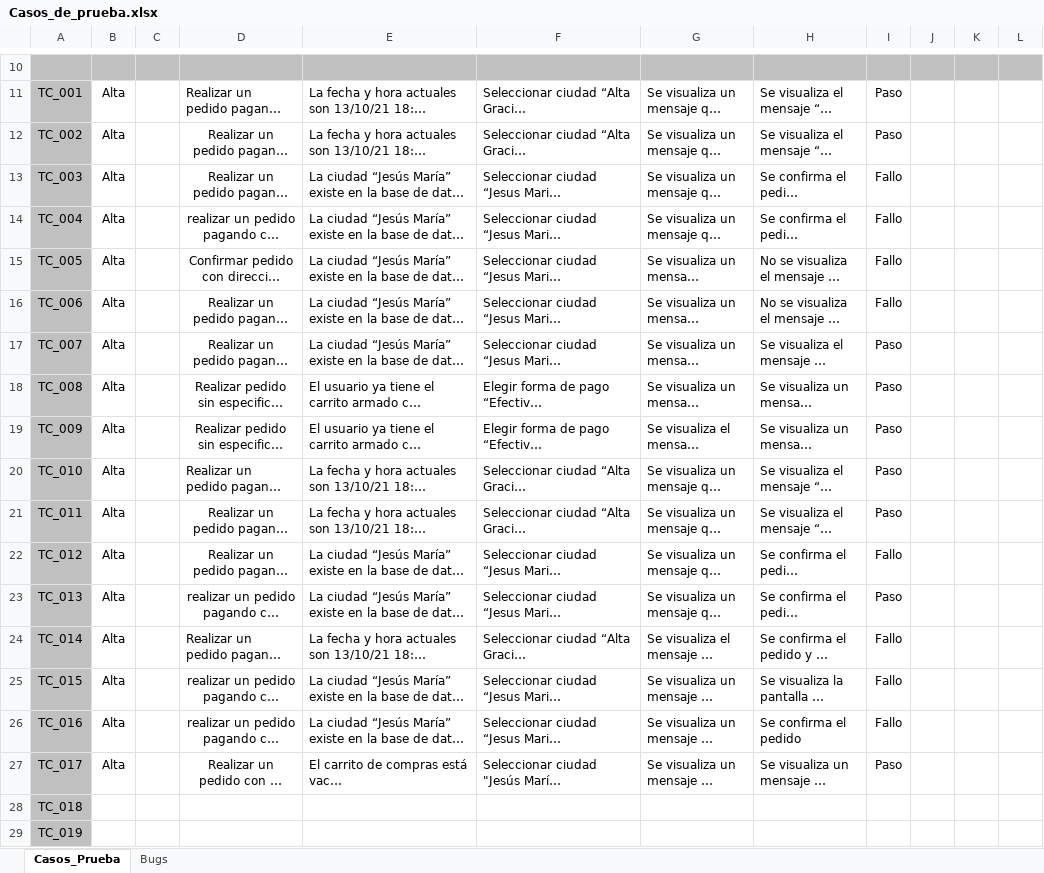
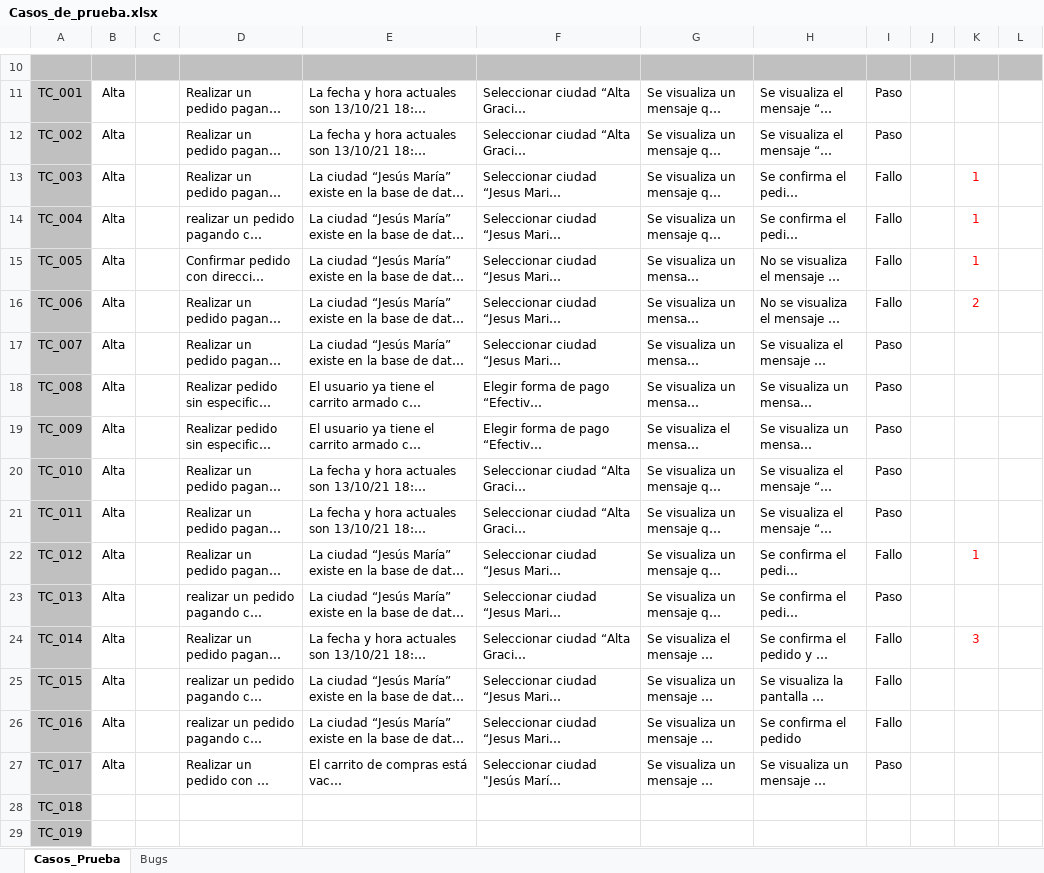
Before and after one commit to rvirgolini/2021_ISW_4K3_G3, an Excel workbook: Raiz/Trabajos/Práctico/Trabajo_Practico_11/Casos_de_prueba.xlsx, sheet Casos_Prueba, drawn as a sheet; only a part is shown, gaps mark what is left out; long unchanged cells end in …; values as stored, in another font and other column widths than the file's, no borders; conditional formats not drawn; the diff names each change by its address in the sheet, - before the commit and + after, or states it on an @@ line.

Commit message:
Update Casos_de_prueba.xlsx

```diff
--- a/Raiz/Trabajos/Práctico/Trabajo_Practico_11/Casos_de_prueba.xlsx (sheet Casos_Prueba)
+++ b/Raiz/Trabajos/Práctico/Trabajo_Practico_11/Casos_de_prueba.xlsx (sheet Casos_Prueba)
-D12:D19 alignment: center
+D12:D19 alignment: left
-K13:K15: (empty)
+K13:K15: 1
-K16: (empty)
+K16: 2
-D21:D23 alignment: center
+D21:D23 alignment: left
-K22: (empty)
+K22: 1
-K24: (empty)
+K24: 3
-D25:D27 alignment: center
+D25:D27 alignment: left
```
Also changed, not shown: sheet Bugs.
